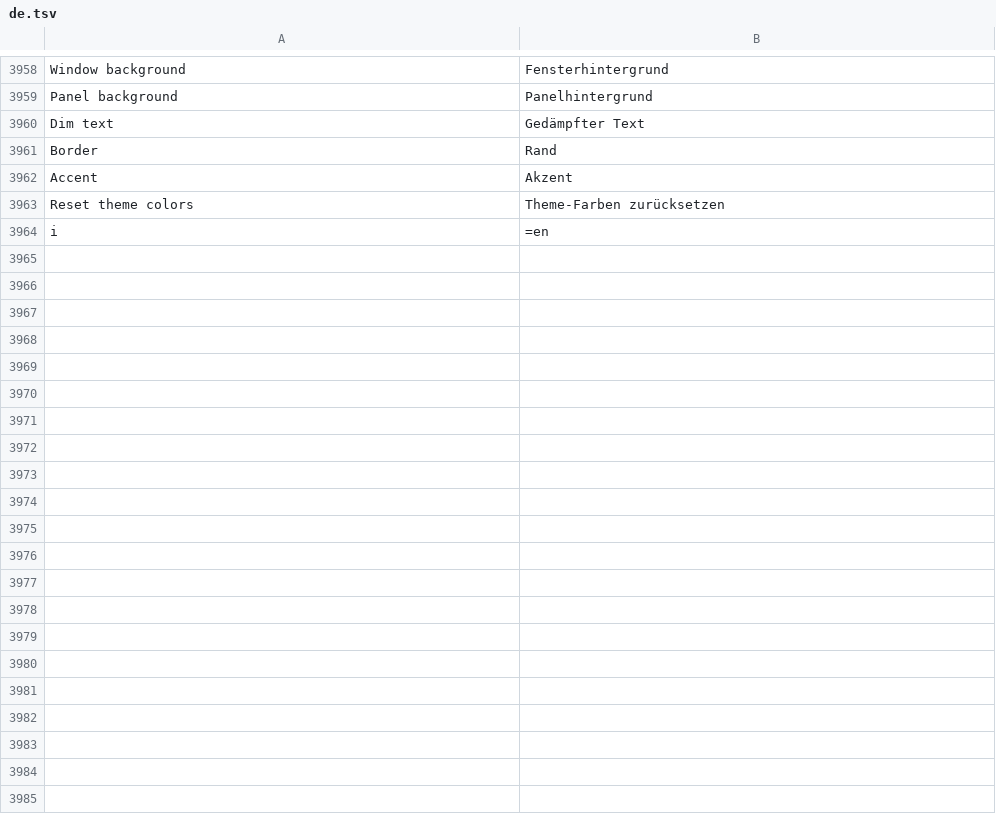
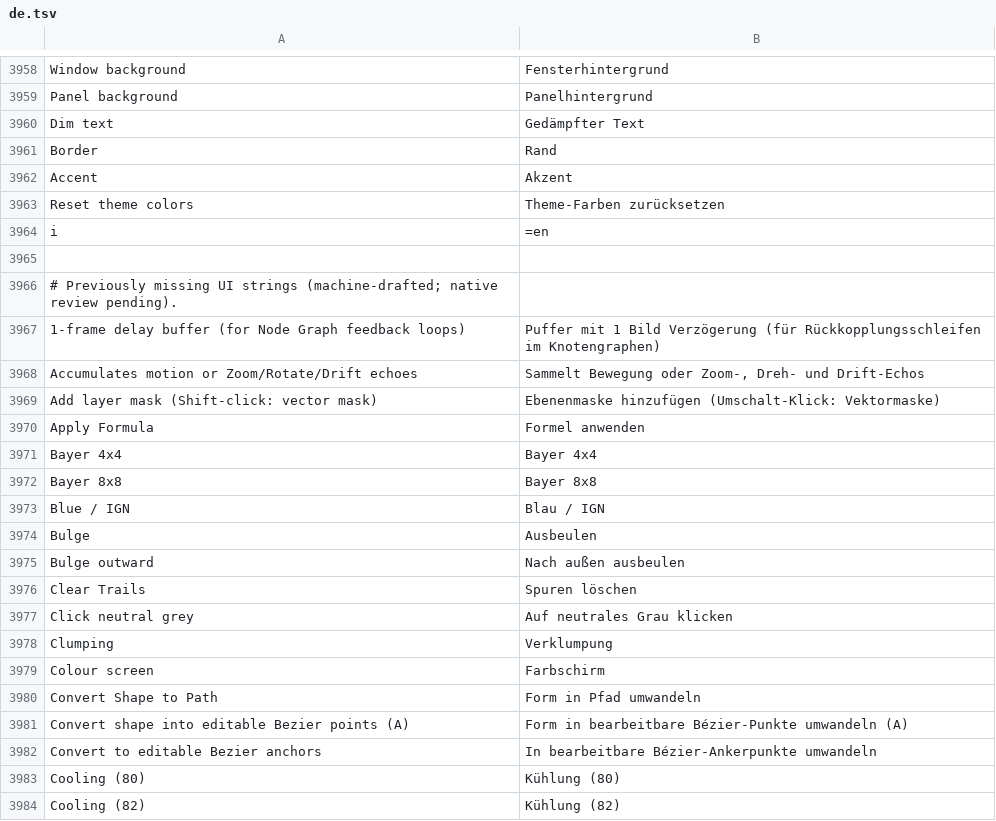
Before and after one commit to TuriaArt/Infinite-TU, a TSV file: resources/lang/de.tsv, drawn as a sheet; only a part is shown, gaps mark what is left out; the diff covers the shown part only; the diff names each change by its address in the sheet, - before the commit and + after, or states it on an @@ line.

```diff
--- a/resources/lang/de.tsv
+++ b/resources/lang/de.tsv
+row 3965: (empty)
+row 3966: # Previously missing UI strings (machine-drafted; native review pending).
+row 3967: 1-frame delay buffer (for Node Graph feedback loops) | Puffer mit 1 Bild Verzögerung (für Rückkopplungsschleifen im Knotengraphen)
+row 3968: Accumulates motion or Zoom/Rotate/Drift echoes | Sammelt Bewegung oder Zoom-, Dreh- und Drift-Echos
+row 3969: Add layer mask (Shift-click: vector mask) | Ebenenmaske hinzufügen (Umschalt-Klick: Vektormaske)
+row 3970: Apply Formula | Formel anwenden
+row 3971: Bayer 4x4 | Bayer 4x4
+row 3972: Bayer 8x8 | Bayer 8x8
+row 3973: Blue / IGN | Blau / IGN
+row 3974: Bulge | Ausbeulen
+row 3975: Bulge outward | Nach außen ausbeulen
+row 3976: Clear Trails | Spuren löschen
+row 3977: Click neutral grey | Auf neutrales Grau klicken
+row 3978: Clumping | Verklumpung
+row 3979: Colour screen | Farbschirm
+row 3980: Convert Shape to Path | Form in Pfad umwandeln
+row 3981: Convert shape into editable Bezier points (A) | Form in bearbeitbare Bézier-Punkte umwandeln (A)
+row 3982: Convert to editable Bezier anchors | In bearbeitbare Bézier-Ankerpunkte umwandeln
+row 3983: Cooling (80) | Kühlung (80)
+row 3984: Cooling (82) | Kühlung (82)
```
Also changed, not shown: 78 added rows elsewhere in this file, resources/lang/es.tsv, resources/lang/ja.tsv, 4 other files.
